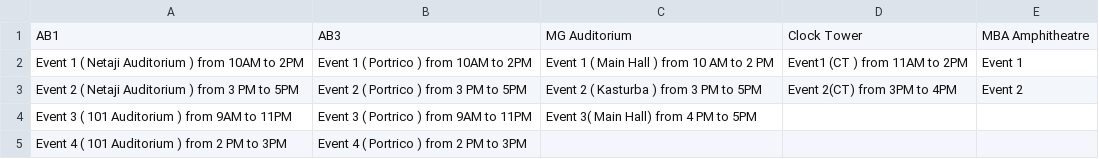
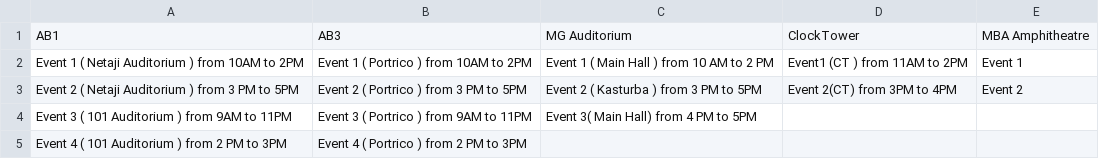
Before and after one commit to real-ds/CampusAssistFE-Map, a CSV file: mapsheet.csv, drawn as a sheet.

```diff
--- a/mapsheet.csv
+++ b/mapsheet.csv
@@ -1,2 +1,2 @@
-AB1,AB3,MG Auditorium,Clock Tower,MBA Amphitheatre
+AB1,AB3,MG Auditorium,ClockTower,MBA Amphitheatre
 Event 1 ( Netaji Auditorium ) from 10AM to 2PM,Event 1 ( Portrico ) from 10AM to 2PM,Event 1 ( Main Hall ) from 10 AM to 2 PM,Event1 (CT ) from 11AM to 2PM,Event 1
```
Also changed, not shown: 3 other files.
